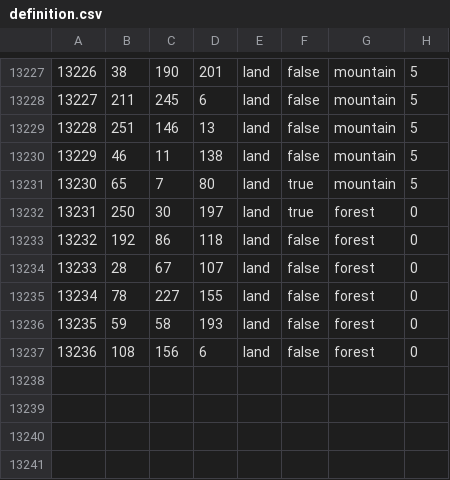
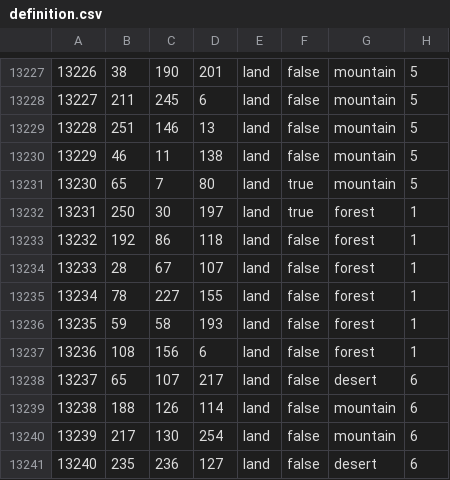
Before and after one commit to Gtym33/Kursach-Himiya, a CSV file: map/definition.csv, drawn as a sheet; only a part is shown, gaps mark what is left out.

```diff
--- a/map/definition.csv
+++ b/map/definition.csv
@@ -13231,7 +13231,11 @@
 13230;65;7;80;land;true;mountain;5
-13231;250;30;197;land;true;forest;0
-13232;192;86;118;land;false;forest;0
-13233;28;67;107;land;false;forest;0
-13234;78;227;155;land;false;forest;0
-13235;59;58;193;land;false;forest;0
-13236;108;156;6;land;false;forest;0
+13231;250;30;197;land;true;forest;1
+13232;192;86;118;land;false;forest;1
+13233;28;67;107;land;false;forest;1
+13234;78;227;155;land;false;forest;1
+13235;59;58;193;land;false;forest;1
+13236;108;156;6;land;false;forest;1
+13237;65;107;217;land;false;desert;6
+13238;188;126;114;land;false;mountain;6
+13239;217;130;254;land;false;mountain;6
+13240;235;236;127;land;false;desert;6
```
Also changed, not shown: 43 other files.
